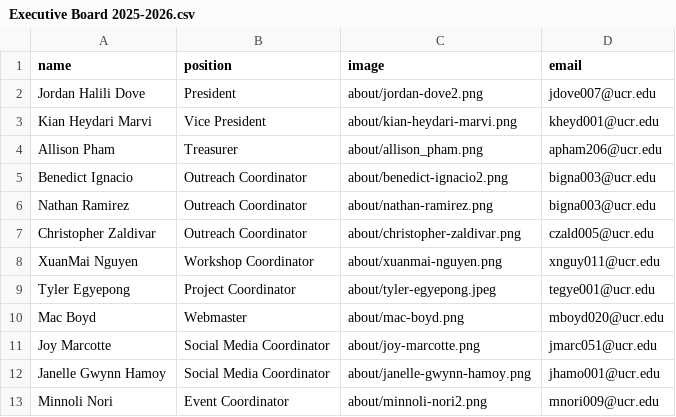
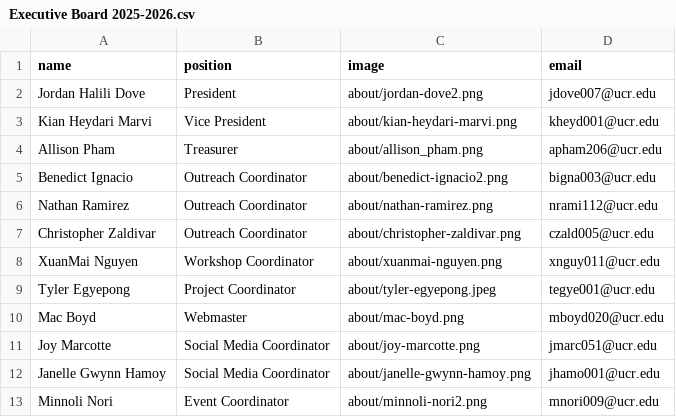
Before and after one commit to gamespawn/gamespawn.github.io, a CSV file: _data/officers/Executive Board 2025-2026.csv, drawn as a sheet.

Commit message:
Update Executive Board 2025-2026.csv

```diff
--- a/_data/officers/Executive Board 2025-2026.csv
+++ b/_data/officers/Executive Board 2025-2026.csv
@@ -5,3 +5,3 @@ Allison Pham,Treasurer,about/allison_pham.png,apham206@ucr.edu
 Benedict Ignacio,Outreach Coordinator,about/benedict-ignacio2.png,bigna003@ucr.edu
-Nathan Ramirez,Outreach Coordinator,about/nathan-ramirez.png,bigna003@ucr.edu
+Nathan Ramirez,Outreach Coordinator,about/nathan-ramirez.png,nrami112@ucr.edu
 Christopher Zaldivar,Outreach Coordinator,about/christopher-zaldivar.png,czald005@ucr.edu
```
